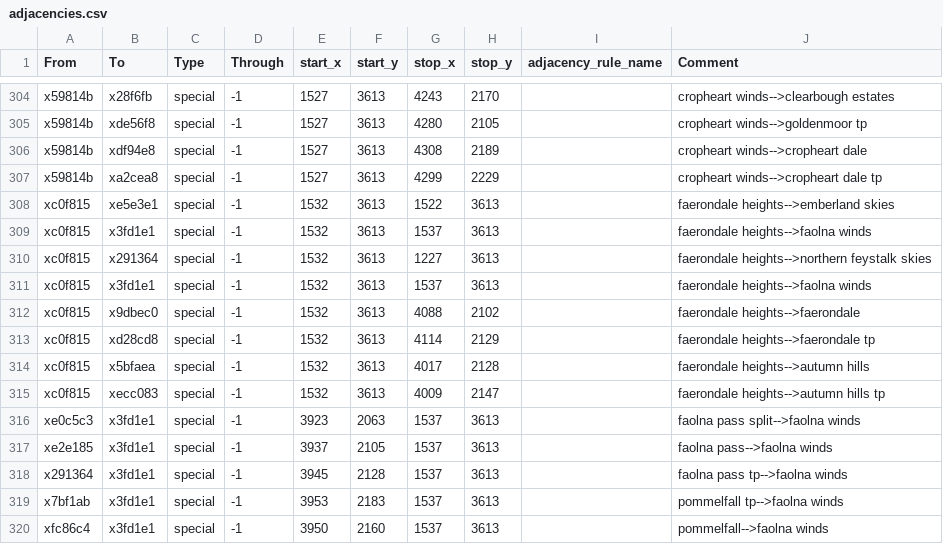
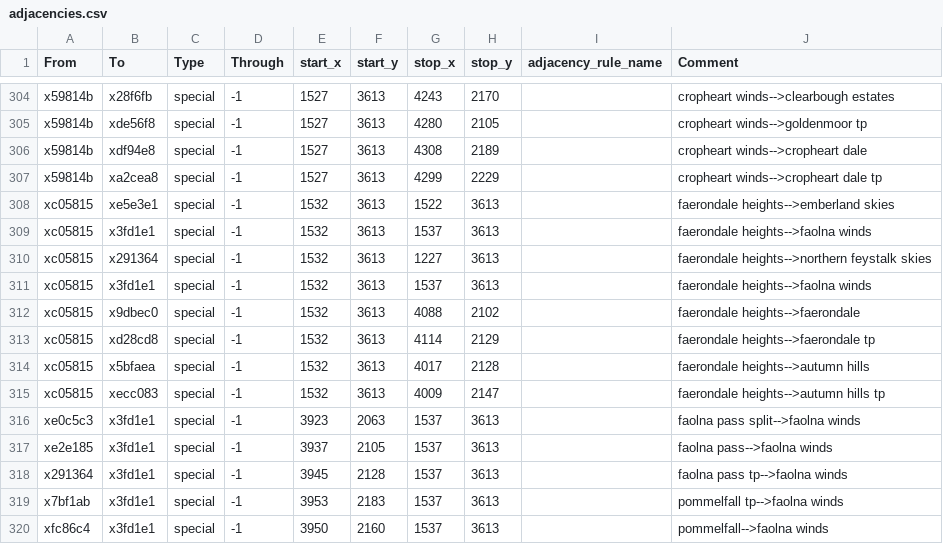
Before and after one commit to Ektoe/Realms-of-Exether, a CSV file: map_data/adjacencies.csv, drawn as a sheet; only a part is shown, gaps mark what is left out.

```diff
--- a/map_data/adjacencies.csv
+++ b/map_data/adjacencies.csv
@@ -307,10 +307,10 @@ x59814b;xdf94e8;special;-1;1527;3613;4308;2189;;cropheart winds-->cropheart dale
 x59814b;xa2cea8;special;-1;1527;3613;4299;2229;;cropheart winds-->cropheart dale tp
-xc0f815;xe5e3e1;special;-1;1532;3613;1522;3613;;faerondale heights-->emberland skies
-xc0f815;x3fd1e1;special;-1;1532;3613;1537;3613;;faerondale heights-->faolna winds
-xc0f815;x291364;special;-1;1532;3613;1227;3613;;faerondale heights-->northern feystalk skies
-xc0f815;x3fd1e1;special;-1;1532;3613;1537;3613;;faerondale heights-->faolna winds
-xc0f815;x9dbec0;special;-1;1532;3613;4088;2102;;faerondale heights-->faerondale
-xc0f815;xd28cd8;special;-1;1532;3613;4114;2129;;faerondale heights-->faerondale tp
-xc0f815;x5bfaea;special;-1;1532;3613;4017;2128;;faerondale heights-->autumn hills
-xc0f815;xecc083;special;-1;1532;3613;4009;2147;;faerondale heights-->autumn hills tp
+xc05815;xe5e3e1;special;-1;1532;3613;1522;3613;;faerondale heights-->emberland skies
+xc05815;x3fd1e1;special;-1;1532;3613;1537;3613;;faerondale heights-->faolna winds
+xc05815;x291364;special;-1;1532;3613;1227;3613;;faerondale heights-->northern feystalk skies
+xc05815;x3fd1e1;special;-1;1532;3613;1537;3613;;faerondale heights-->faolna winds
+xc05815;x9dbec0;special;-1;1532;3613;4088;2102;;faerondale heights-->faerondale
+xc05815;xd28cd8;special;-1;1532;3613;4114;2129;;faerondale heights-->faerondale tp
+xc05815;x5bfaea;special;-1;1532;3613;4017;2128;;faerondale heights-->autumn hills
+xc05815;xecc083;special;-1;1532;3613;4009;2147;;faerondale heights-->autumn hills tp
 xe0c5c3;x3fd1e1;special;-1;3923;2063;1537;3613;;faolna pass split-->faolna winds
```
Also changed, not shown: 1 other file.
